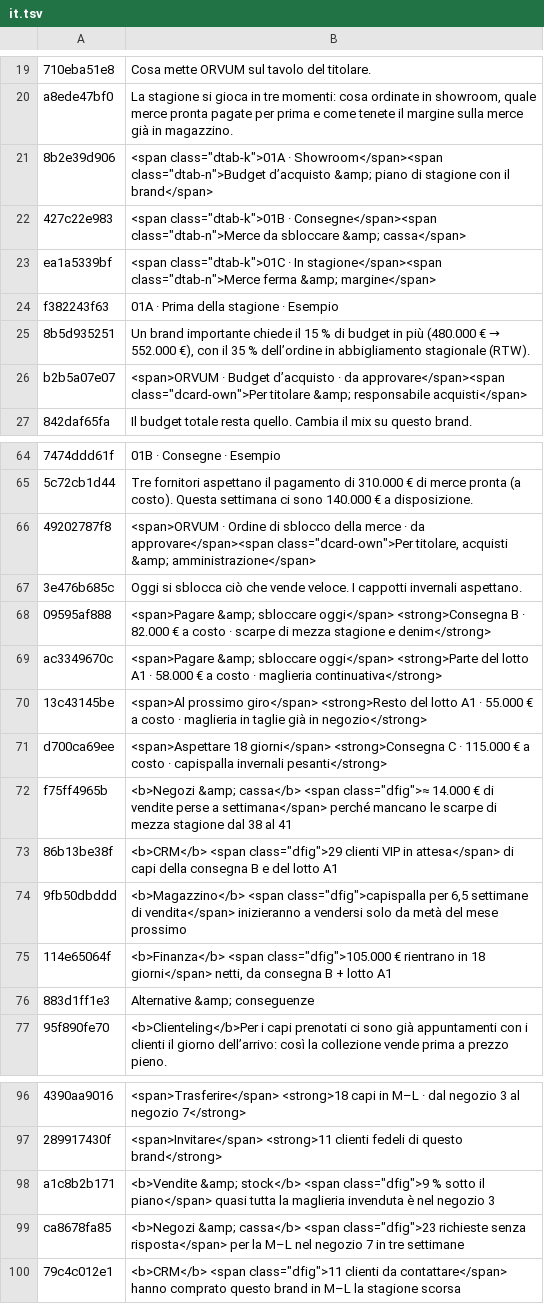
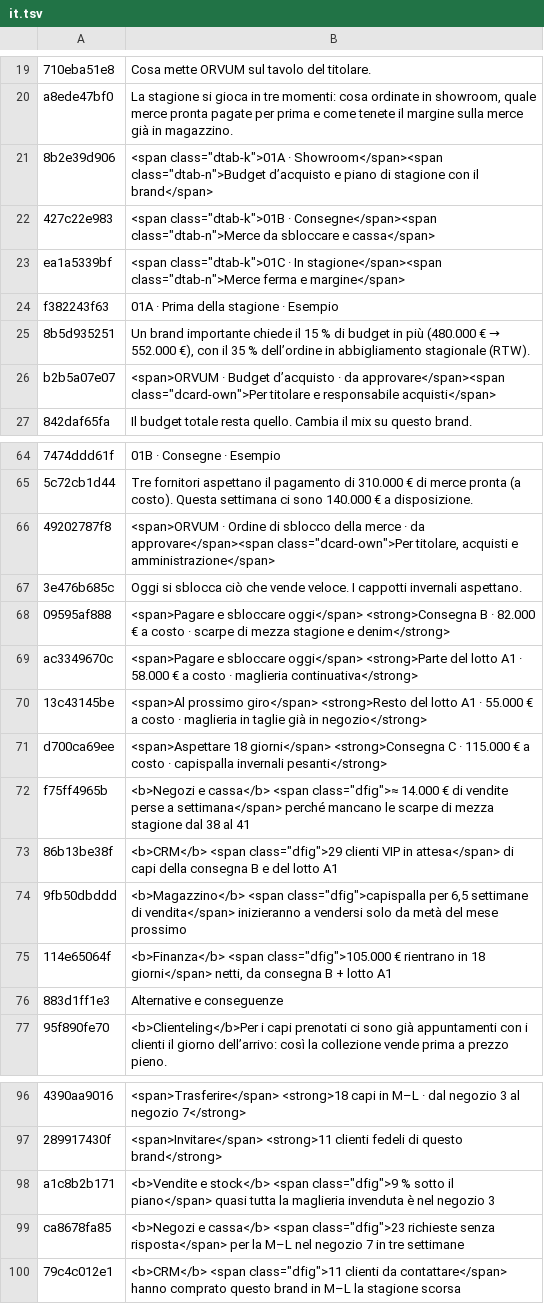
Before and after one commit to loshakilya-web/orvum-site, a TSV file: i18n/src/it.tsv, drawn as a sheet; only a part is shown, gaps mark what is left out; the diff covers the shown part only; the diff names each change by its address in the sheet, - before the commit and + after, or states it on an @@ line.

```diff
--- a/i18n/src/it.tsv
+++ b/i18n/src/it.tsv
-B21: …class="dtab-n">Budget d’acquisto &amp; piano di…
+B21: …class="dtab-n">Budget d’acquisto e piano di…
-B22: …da sbloccare &amp; cassa</span>
+B22: …da sbloccare e cassa</span>
-B23: …class="dtab-n">Merce ferma &amp; margine</span>
+B23: …class="dtab-n">Merce ferma e margine</span>
-B26: …class="dcard-own">Per titolare &amp; responsabile acquisti</span>
+B26: …class="dcard-own">Per titolare e responsabile acquisti</span>
-B66: …titolare, acquisti &amp; amministrazione</span>
+B66: …titolare, acquisti e amministrazione</span>
-B68: <span>Pagare &amp; sbloccare oggi</span>…
+B68: <span>Pagare e sbloccare oggi</span>…
-B69: <span>Pagare &amp; sbloccare oggi</span>…
+B69: <span>Pagare e sbloccare oggi</span>…
-B72: <b>Negozi &amp; cassa</b> <span…
+B72: <b>Negozi e cassa</b> <span…
-B76: Alternative &amp; conseguenze
+B76: Alternative e conseguenze
-B98: <b>Vendite &amp; stock</b> <span…
+B98: <b>Vendite e stock</b> <span…
-B99: <b>Negozi &amp; cassa</b> <span…
+B99: <b>Negozi e cassa</b> <span…
```
Also changed, not shown: 15 edited cells elsewhere in this file, i18n/src/de.tsv, i18n/src/el.tsv, 11 other files.
